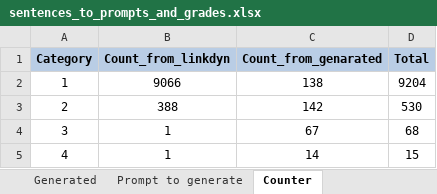
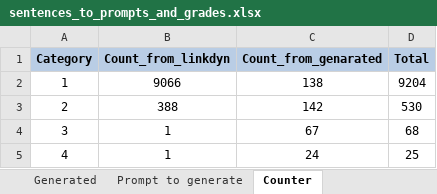
Before and after one commit to lironcohen8/Gender_Bias_in_Job_Descriptions, an Excel workbook: iteration3/sentences_to_prompts_and_grades.xlsx, sheet Counter, drawn as a sheet; values as stored, in another font and other column widths than the file's, no borders; the diff names each change by its address in the sheet, - before the commit and + after, or states it on an @@ line.

```diff
--- a/iteration3/sentences_to_prompts_and_grades.xlsx (sheet Counter)
+++ b/iteration3/sentences_to_prompts_and_grades.xlsx (sheet Counter)
-C5 (Count_from_genarated): 14
+C5 (Count_from_genarated): 24
-D5 (Total): 15
+D5 (Total): 25
```
Also changed, not shown: sheet Generated.
